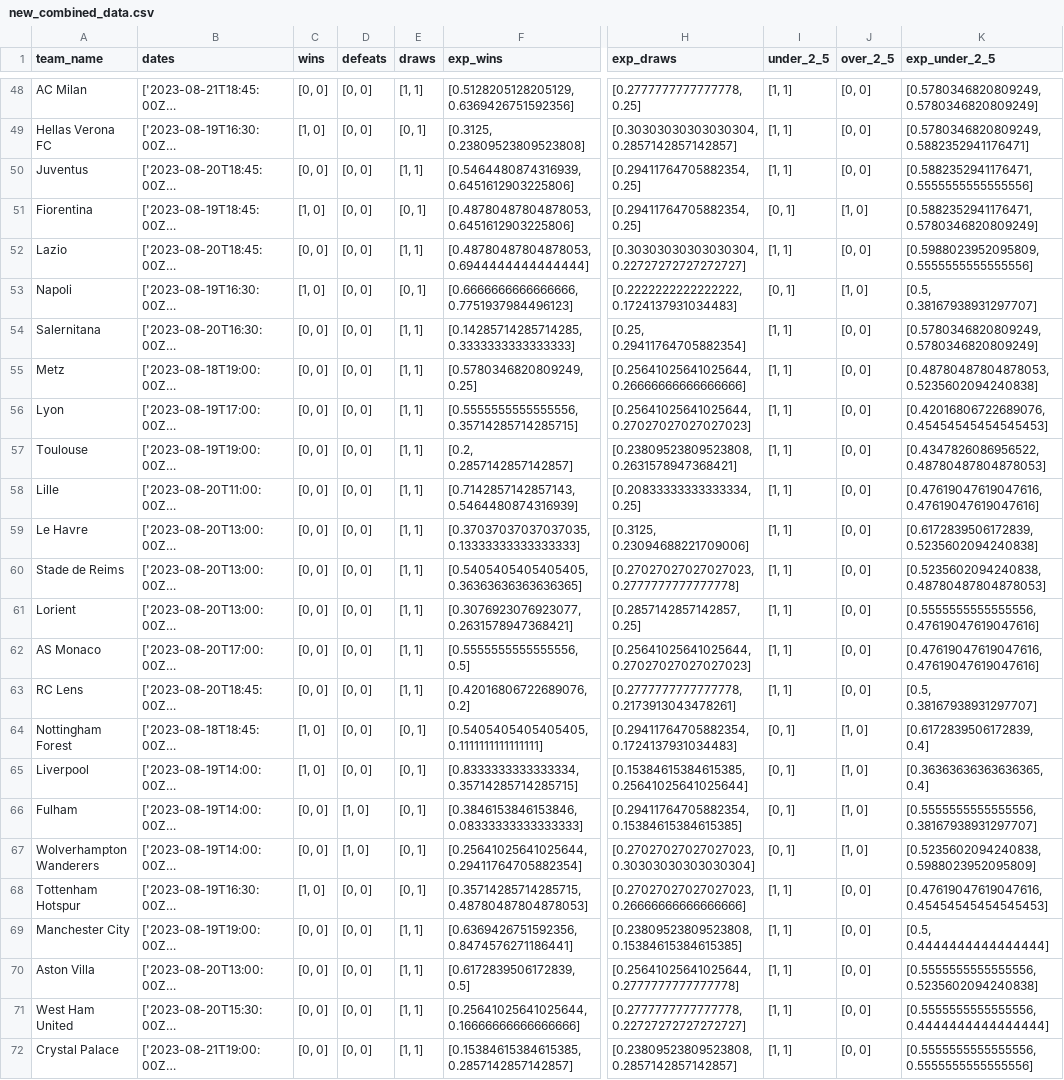
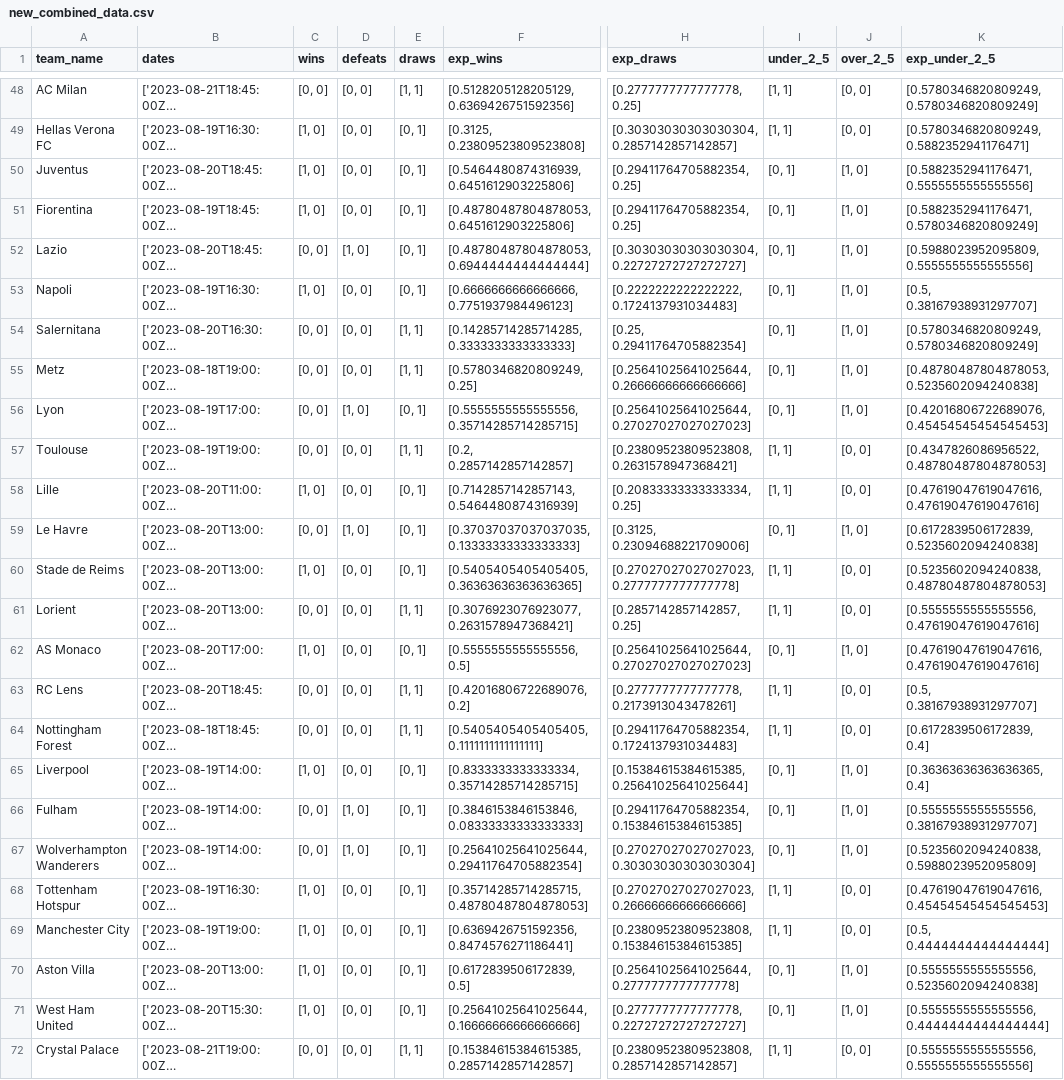
Before and after one commit to tomgiova97/betting-data-analysis, a CSV file: new_combined_data.csv, drawn as a sheet; only a part is shown, gaps mark what is left out; long unchanged cells end in …; the diff covers the shown part only; the diff names each change by its address in the sheet, - before the commit and + after, or states it on an @@ line.

```diff
--- a/new_combined_data.csv
+++ b/new_combined_data.csv
-C50 (wins): [0, 0]
+C50 (wins): [1, 0]
-E50 (draws): [1, 1]
+E50 (draws): [0, 1]
-I50 (under_2_5): [1, 1]
+I50 (under_2_5): [0, 1]
-J50 (over_2_5): [0, 0]
+J50 (over_2_5): [1, 0]
-D52 (defeats): [0, 0]
+D52 (defeats): [1, 0]
-E52 (draws): [1, 1]
+E52 (draws): [0, 1]
-I52 (under_2_5): [1, 1]
+I52 (under_2_5): [0, 1]
-J52 (over_2_5): [0, 0]
+J52 (over_2_5): [1, 0]
-I54:I56 (under_2_5): [1, 1]
+I54:I56 (under_2_5): [0, 1]
-J54:J56 (over_2_5): [0, 0]
+J54:J56 (over_2_5): [1, 0]
-D56 (defeats): [0, 0]
+D56 (defeats): [1, 0]
-E56 (draws): [1, 1]
+E56 (draws): [0, 1]
-C58 (wins): [0, 0]
+C58 (wins): [1, 0]
-E58:E60 (draws): [1, 1]
+E58:E60 (draws): [0, 1]
-D59 (defeats): [0, 0]
+D59 (defeats): [1, 0]
-I59 (under_2_5): [1, 1]
+I59 (under_2_5): [0, 1]
-J59 (over_2_5): [0, 0]
+J59 (over_2_5): [1, 0]
-C60 (wins): [0, 0]
+C60 (wins): [1, 0]
-C62 (wins): [0, 0]
+C62 (wins): [1, 0]
-E62 (draws): [1, 1]
+E62 (draws): [0, 1]
-I62 (under_2_5): [1, 1]
+I62 (under_2_5): [0, 1]
-J62 (over_2_5): [0, 0]
+J62 (over_2_5): [1, 0]
-C64 (wins): [1, 0]
+C64 (wins): [0, 0]
-E64 (draws): [0, 1]
+E64 (draws): [1, 1]
-I64 (under_2_5): [0, 1]
+I64 (under_2_5): [1, 1]
-J64 (over_2_5): [1, 0]
+J64 (over_2_5): [0, 0]
-C69:C71 (wins): [0, 0]
+C69:C71 (wins): [1, 0]
-E69:E71 (draws): [1, 1]
+E69:E71 (draws): [0, 1]
-I70:I71 (under_2_5): [1, 1]
+I70:I71 (under_2_5): [0, 1]
-J70:J71 (over_2_5): [0, 0]
+J70:J71 (over_2_5): [1, 0]
```
Also changed, not shown: 140 edited cells elsewhere in this file, sport_odds_data.csv, 2 other files.
